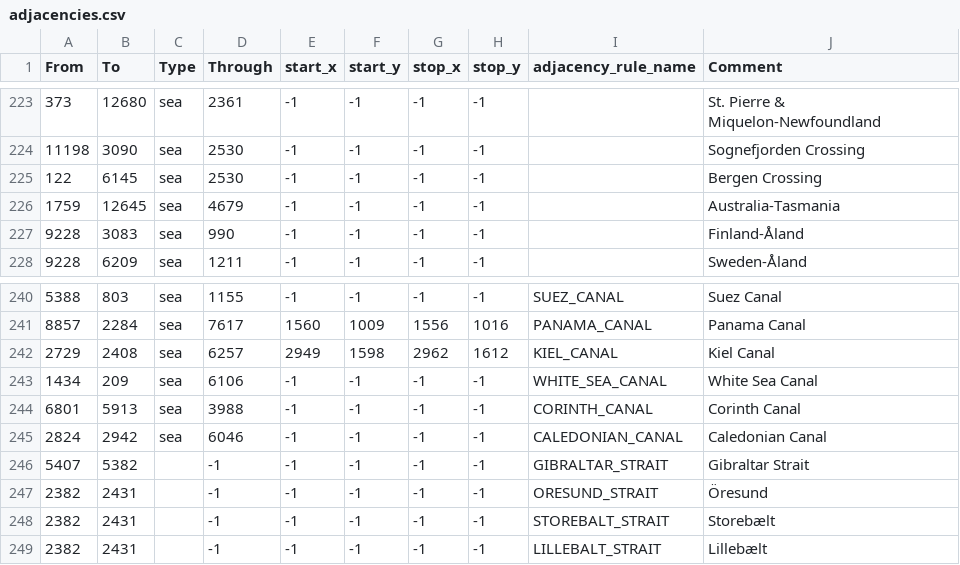
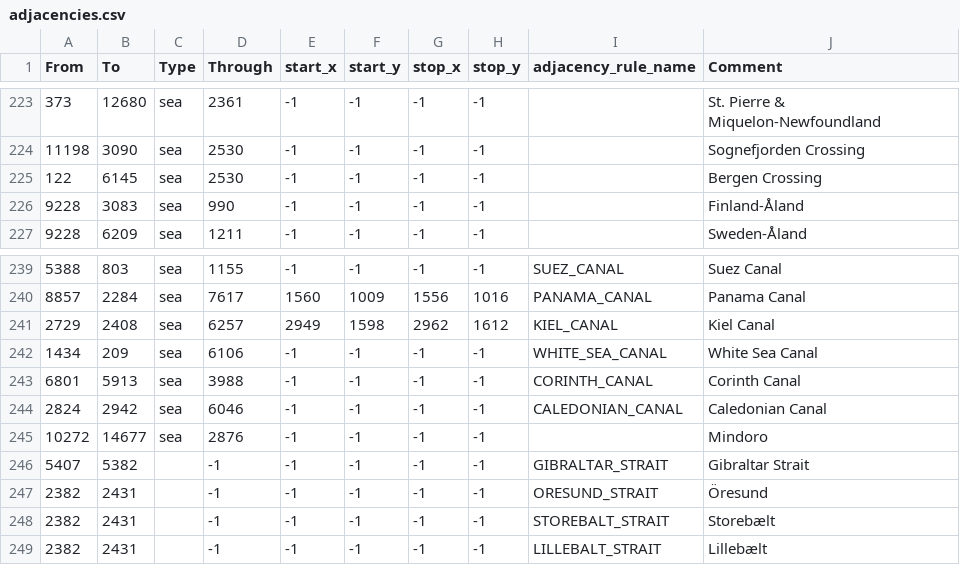
Before and after one commit to uy0311/innovative-balance, a CSV file: map/adjacencies.csv, drawn as a sheet; only a part is shown, gaps mark what is left out.

Commit message:
3/5

```diff
--- a/map/adjacencies.csv
+++ b/map/adjacencies.csv
@@ -225,3 +225,2 @@ From;To;Type;Through;start_x;start_y;stop_x;stop_y;adjacency_rule_name;Comment
 122;6145;sea;2530;-1;-1;-1;-1;;Bergen Crossing
-1759;12645;sea;4679;-1;-1;-1;-1;;Australia-Tasmania
 9228;3083;sea;990;-1;-1;-1;-1;;Finland-Åland
@@ -245,2 +244,3 @@ From;To;Type;Through;start_x;start_y;stop_x;stop_y;adjacency_rule_name;Comment
 2824;2942;sea;6046;-1;-1;-1;-1;CALEDONIAN_CANAL;Caledonian Canal
+10272;14677;sea;2876;-1;-1;-1;-1;;Mindoro
 5407;5382;;-1;-1;-1;-1;-1;GIBRALTAR_STRAIT;Gibraltar Strait
```
